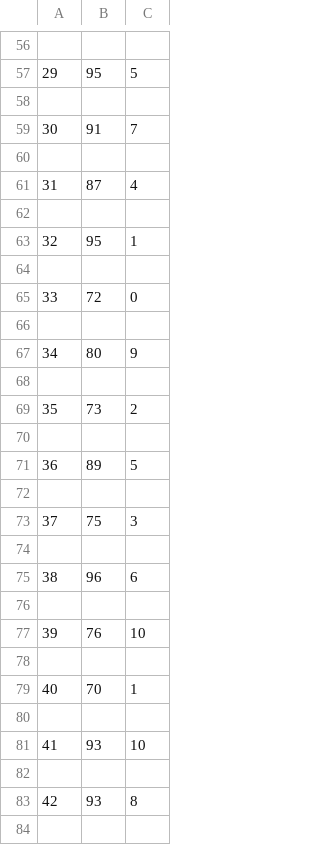
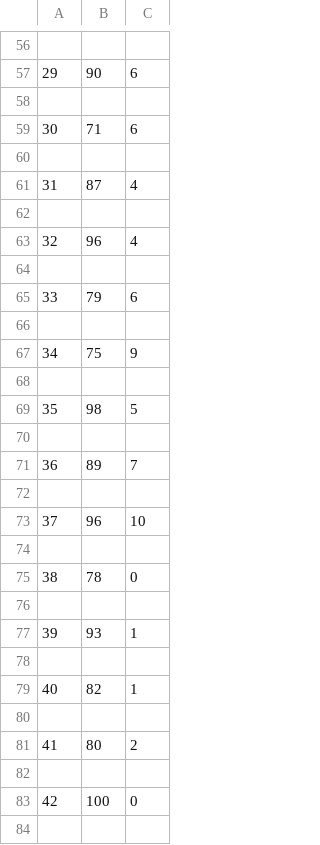
Before and after one commit to MaciejCaputa/CM1103-Coursework-2015, a CSV file: database.csv, drawn as a sheet; only a part is shown, gaps mark what is left out; the diff covers the shown part only.

```diff
--- a/database.csv
+++ b/database.csv
@@ -56,5 +56,5 @@
 
-29,95,5
+29,90,6
 
-30,91,7
+30,71,6
 
@@ -62,23 +62,23 @@
 
-32,95,1
+32,96,4
 
-33,72,0
+33,79,6
 
-34,80,9
+34,75,9
 
-35,73,2
+35,98,5
 
-36,89,5
+36,89,7
 
-37,75,3
+37,96,10
 
-38,96,6
+38,78,0
 
-39,76,10
+39,93,1
 
-40,70,1
+40,82,1
 
-41,93,10
+41,80,2
 
-42,93,8
+42,100,0
 
```
Also changed, not shown: 161 edited cells elsewhere in this file, 4 other files.
